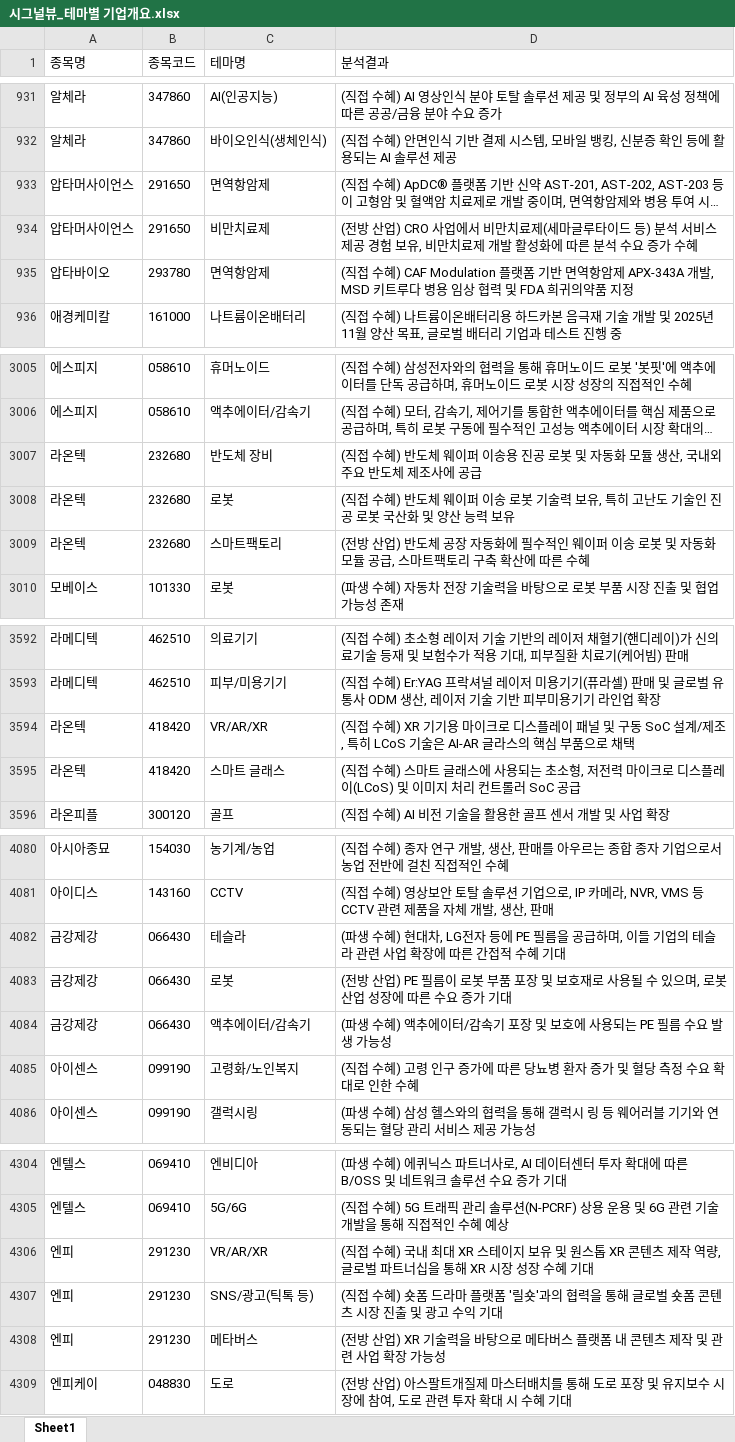
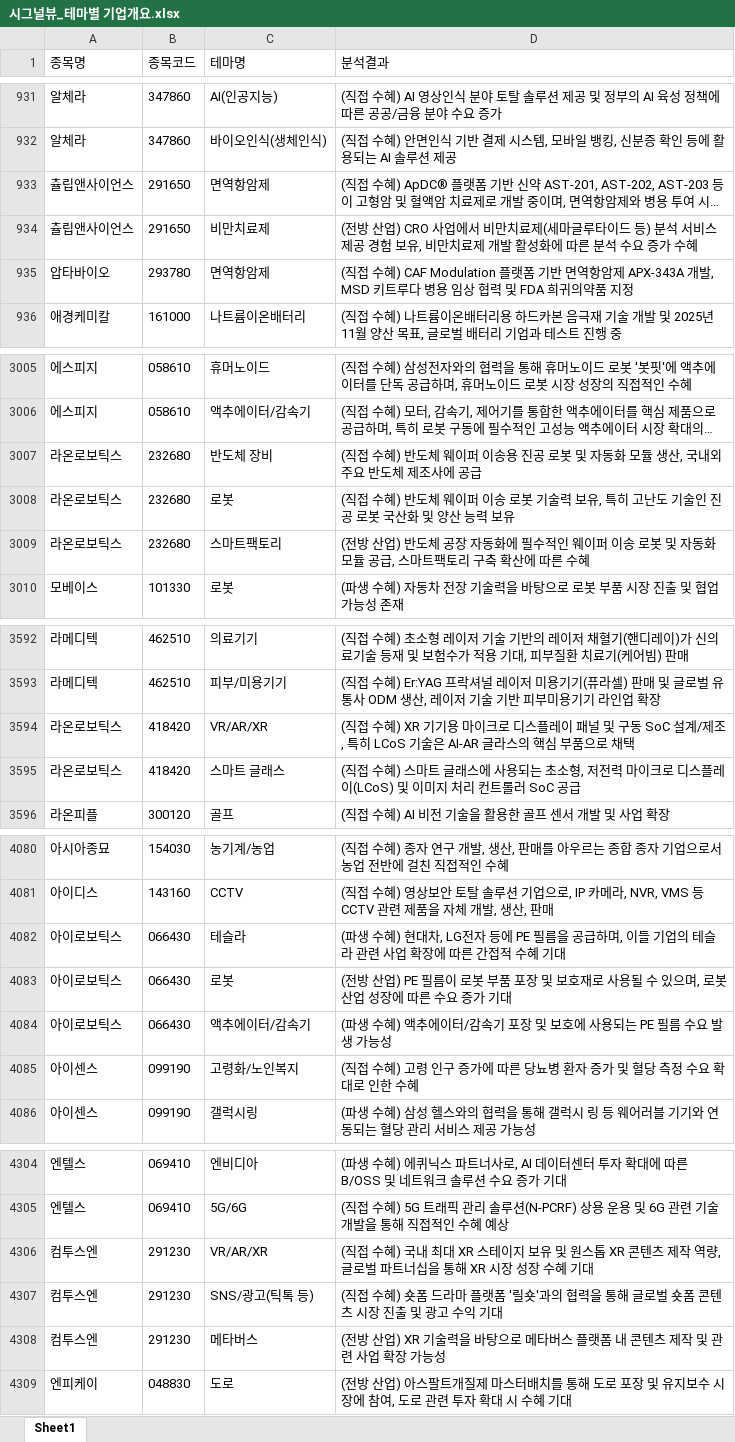
Before and after one commit to office4867-boop/Sang1000-bot, an Excel workbook: 시그널뷰_테마별 기업개요.xlsx, sheet Sheet1, drawn as a sheet; only a part is shown, gaps mark what is left out; long unchanged cells end in …; values as stored, in another font and other column widths than the file's, no borders; the diff covers the shown part only; the diff names each change by its address in the sheet, - before the commit and + after, or states it on an @@ line.

```diff
--- a/시그널뷰_테마별 기업개요.xlsx (sheet Sheet1)
+++ b/시그널뷰_테마별 기업개요.xlsx (sheet Sheet1)
-A933:A934 (종목명): 압타머사이언스
+A933:A934 (종목명): 츌립앤사이언스
-A3007:A3009 (종목명): 라온텍
+A3007:A3009 (종목명): 라온로보틱스
-A3594:A3595 (종목명): 라온텍
+A3594:A3595 (종목명): 라온로보틱스
-A4082:A4084 (종목명): 금강제강
+A4082:A4084 (종목명): 아이로보틱스
-A4306:A4308 (종목명): 엔피
+A4306:A4308 (종목명): 컴투스엔
```
Also changed, not shown: 3 edited cells elsewhere in this sheet, 시그널뷰_관련테마.xlsx, 시그널뷰_기업개요.xlsx, 5 other files.
